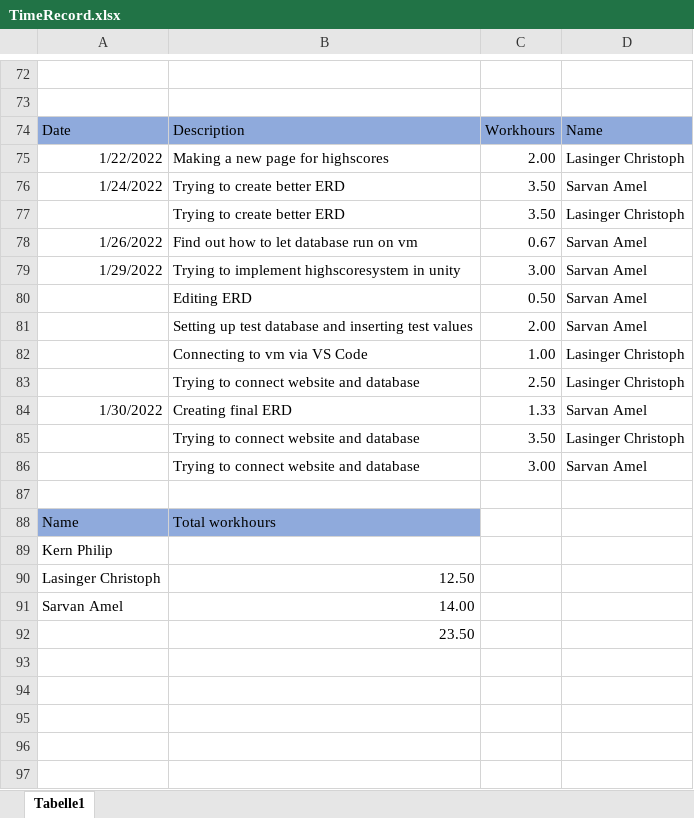
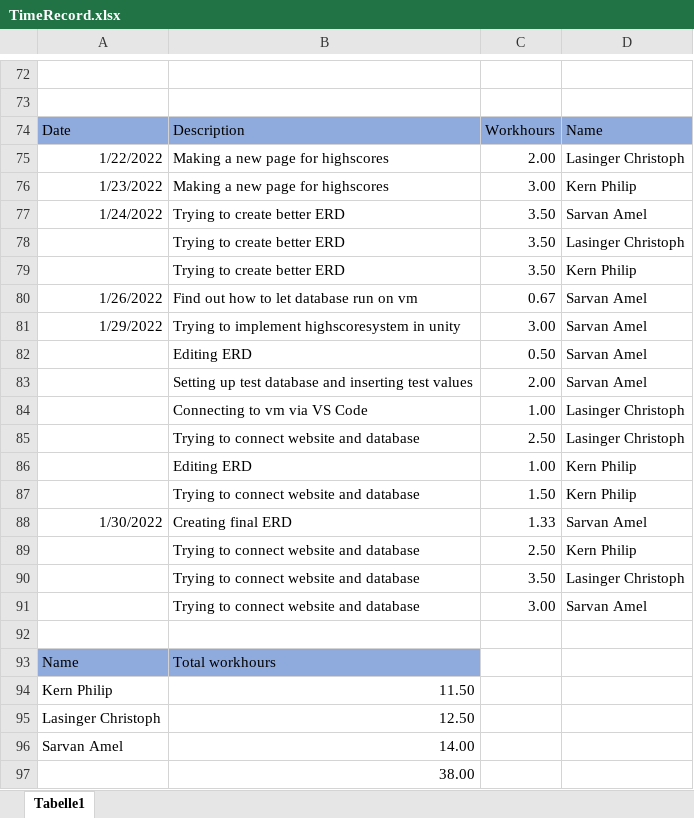
Before and after one commit to ChristophLasinger/Youre-not-alone, an Excel workbook: documents/TimeRecord.xlsx, sheet Tabelle1, drawn as a sheet; only a part is shown, gaps mark what is left out; values as stored, in another font and other column widths than the file's, no borders; charts and pictures not drawn; addresses are those after the commit; the diff names each change by its address in the sheet, - before the commit and + after, or states it on an @@ line.

Commit message:
Update time record

```diff
--- a/documents/TimeRecord.xlsx (sheet Tabelle1)
+++ b/documents/TimeRecord.xlsx (sheet Tabelle1)
+row 76: 1/23/2022 | Making a new page for highscores | 3.00 | Kern Philip
+row 79:  | Trying to create better ERD | 3.50 | Kern Philip
+row 86:  | Editing ERD | 1.00 | Kern Philip
+row 87:  | Trying to connect website and database | 1.50 | Kern Philip
+row 89:  | Trying to connect website and database | 2.50 | Kern Philip
-B94: (empty)
+B94: 11.50
-B97: 23.50
+B97: 38.00
```
Also changed, not shown: 1 other file.
